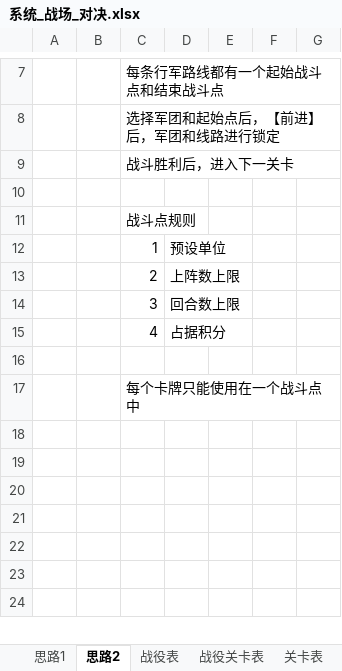
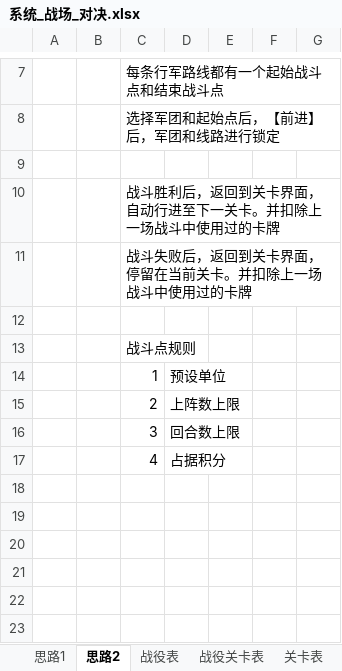
Before and after one commit to MiYanLiang/HeroScrollPj, an Excel workbook: 策划文档/系统_战场_对决.xlsx, sheet 思路2, drawn as a sheet; only a part is shown, gaps mark what is left out; the shorter side is filled out with more unchanged rows; values as stored, in another font and other column widths than the file's, no borders; charts and pictures not drawn; removed rows and columns are numbered as before the commit, all else as after; the diff names each change by its address in the sheet, - before the commit and + after, or states it on an @@ line.

Commit message:
文档：更新

```diff
--- a/策划文档/系统_战场_对决.xlsx (sheet 思路2)
+++ b/策划文档/系统_战场_对决.xlsx (sheet 思路2)
+row 9: (empty)
-C10: 战斗胜利后，进入下一关卡
+C10: 战斗胜利后，返回到关卡界面，自动行进至下一关卡。并扣除上一场战斗中使用过的卡牌
+row 11:  |  | 战斗失败后，返回到关卡界面，停留在当前关卡。并扣除上一场战斗中使用过的卡牌
-row 16: (empty)
-row 17:  |  | 每个卡牌只能使用在一个战斗点中
```
